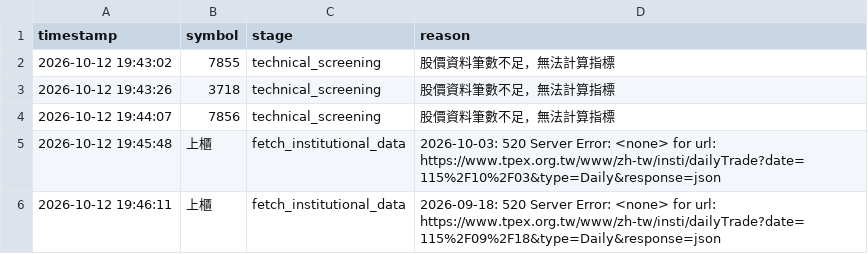
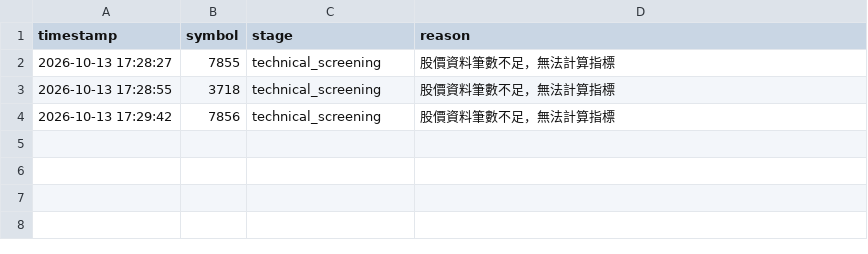
Before and after one commit to ScoppenLin/CandyTWStock, a CSV file: logs/error_log.csv, drawn as a sheet.

```diff
--- a/logs/error_log.csv
+++ b/logs/error_log.csv
@@ -1,6 +1,4 @@
 timestamp,symbol,stage,reason
-2026-10-12 19:43:02,7855,technical_screening,股價資料筆數不足，無法計算指標
-2026-10-12 19:43:26,3718,technical_screening,股價資料筆數不足，無法計算指標
-2026-10-12 19:44:07,7856,technical_screening,股價資料筆數不足，無法計算指標
-2026-10-12 19:45:48,上櫃,fetch_institutional_data,2026-10-03: 520 Server Error: <none> for url: https://www.tpex.org.tw/www/zh-tw/insti/dailyTrade?date=115%2F10%2F03&type=Daily&response=json
-2026-10-12 19:46:11,上櫃,fetch_institutional_data,2026-09-18: 520 Server Error: <none> for url: https://www.tpex.org.tw/www/zh-tw/insti/dailyTrade?date=115%2F09%2F18&type=Daily&response=json
+2026-10-13 17:28:27,7855,technical_screening,股價資料筆數不足，無法計算指標
+2026-10-13 17:28:55,3718,technical_screening,股價資料筆數不足，無法計算指標
+2026-10-13 17:29:42,7856,technical_screening,股價資料筆數不足，無法計算指標
```
Also changed, not shown: output/screening_result.csv, 5 other files.
